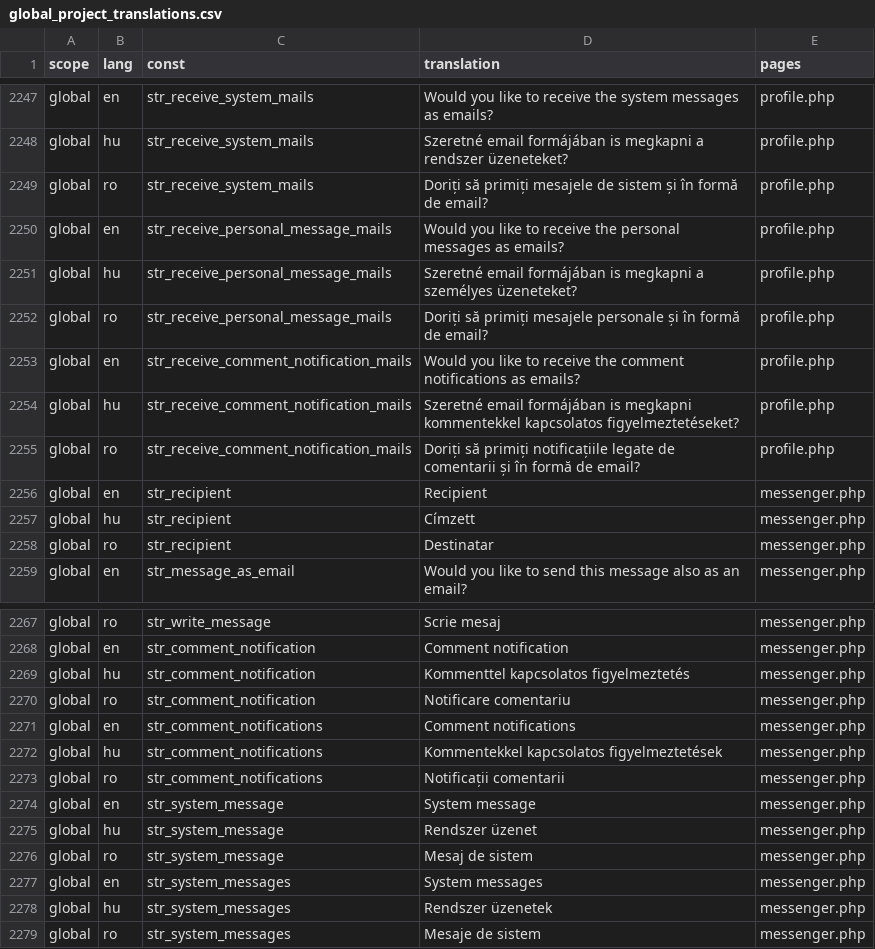
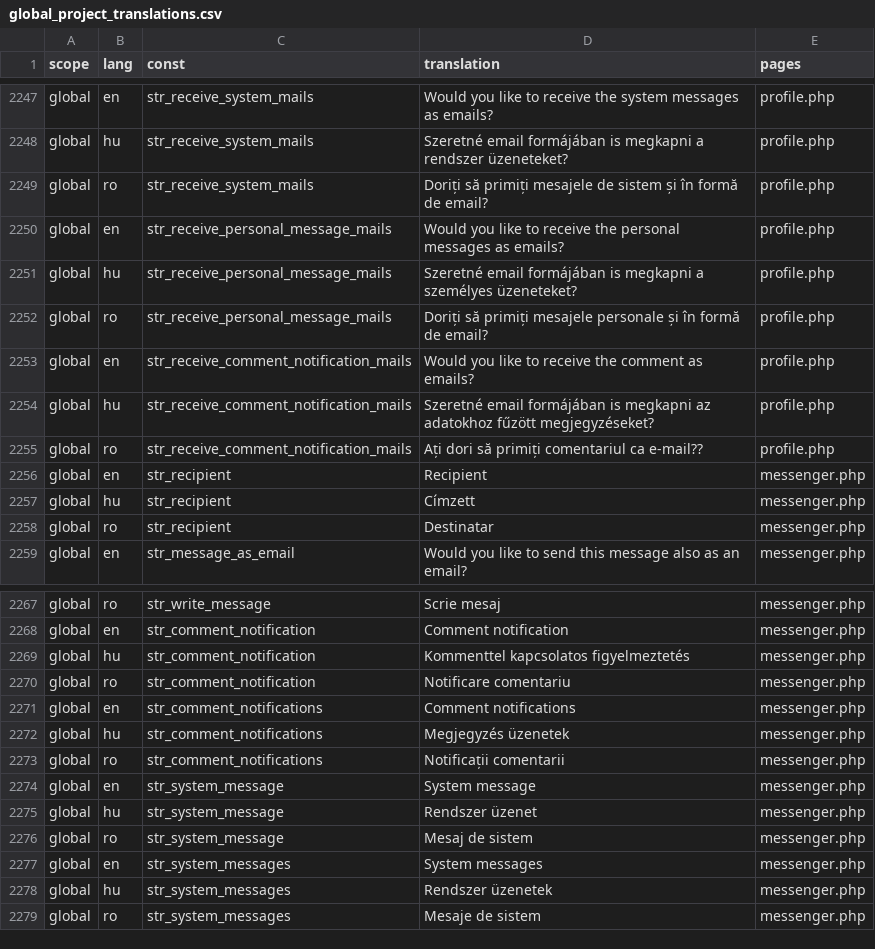
Before and after one commit to OpenBioMaps/translations, a CSV file: global_project_translations.csv, drawn as a sheet; only a part is shown, gaps mark what is left out.

Commit message:
Update global_project_translations.csv

```diff
--- a/global_project_translations.csv
+++ b/global_project_translations.csv
@@ -2252,5 +2252,5 @@
 "global","ro","str_receive_personal_message_mails","Doriți să primiți mesajele personale și în formă de email?","profile.php"
-"global","en","str_receive_comment_notification_mails","Would you like to receive the comment notifications as emails?","profile.php"
-"global","hu","str_receive_comment_notification_mails","Szeretné email formájában is megkapni kommentekkel kapcsolatos figyelmeztetéseket?","profile.php"
-"global","ro","str_receive_comment_notification_mails","Doriți să primiți notificațiile legate de comentarii și în formă de email?","profile.php"
+"global","en","str_receive_comment_notification_mails","Would you like to receive the comment as emails?","profile.php"
+"global","hu","str_receive_comment_notification_mails","Szeretné email formájában is megkapni az adatokhoz fűzött megjegyzéseket?","profile.php"
+"global","ro","str_receive_comment_notification_mails","Ați dori să primiți comentariul ca e-mail??","profile.php"
 "global","en","str_recipient","Recipient","messenger.php"
@@ -2271,3 +2271,3 @@
 "global","en","str_comment_notifications","Comment notifications","messenger.php"
-"global","hu","str_comment_notifications","Kommentekkel kapcsolatos figyelmeztetések","messenger.php"
+"global","hu","str_comment_notifications","Megjegyzés üzenetek","messenger.php"
 "global","ro","str_comment_notifications","Notificații comentarii","messenger.php"
```
